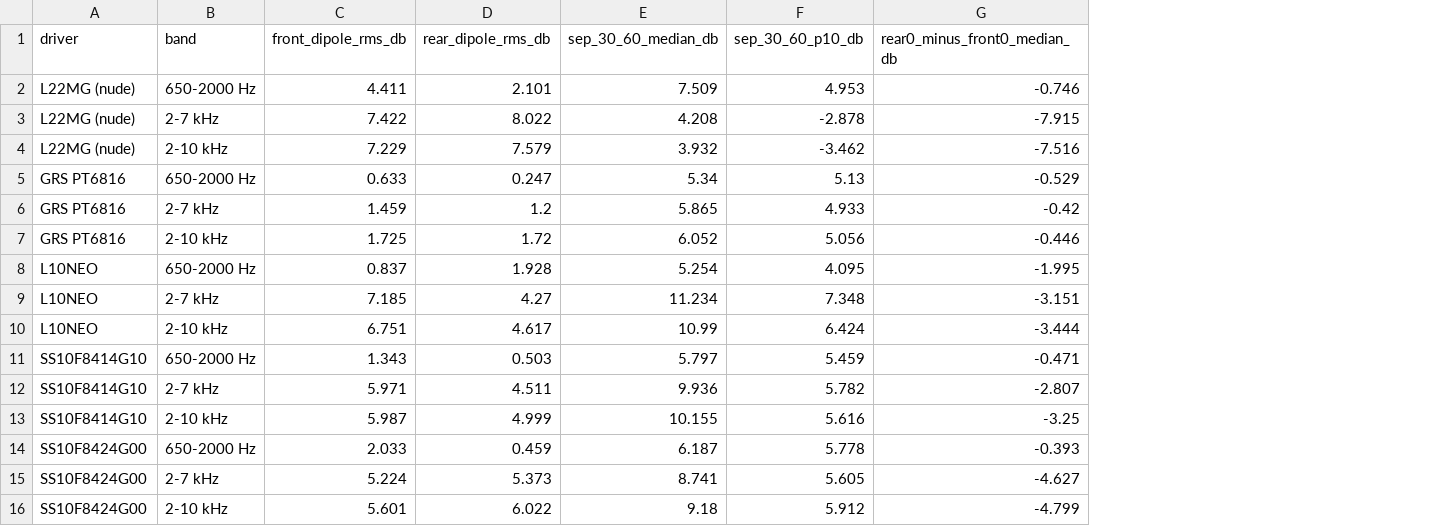
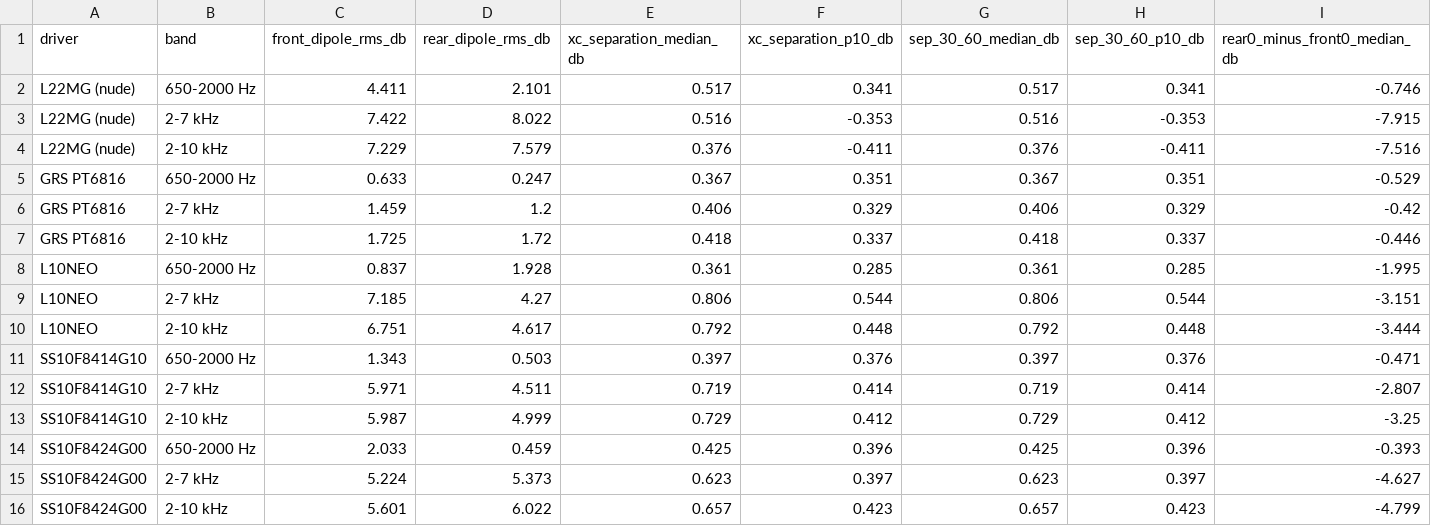
Before and after one commit to antorsae/lx, a CSV file: docs/juan-baffleless-cdsl-baseline/driver_directivity_audit.csv, drawn as a sheet; only a part is shown; addresses are those after the commit; the diff covers the shown part only; the diff names each change by its address in the sheet, - before the commit and + after, or states it on an @@ line.

```diff
--- a/docs/juan-baffleless-cdsl-baseline/driver_directivity_audit.csv
+++ b/docs/juan-baffleless-cdsl-baseline/driver_directivity_audit.csv
+column E (xc_separation_median_db), rows 2-16: 0.517 | 0.516 | 0.376 | 0.367 | 0.406 | 0.418 | 0.361 | 0.806 | 0.792 | 0.397 | 0.719 | 0.729 | 0.425 | 0.623 | 0.657
+column F (xc_separation_p10_db), rows 2-16: 0.341 | -0.353 | -0.411 | 0.351 | 0.329 | 0.337 | 0.285 | 0.544 | 0.448 | 0.376 | 0.414 | 0.412 | 0.396 | 0.397 | 0.423
-G2 (sep_30_60_median_db): 7.509
+G2 (sep_30_60_median_db): 0.517
-H2 (sep_30_60_p10_db): 4.953
+H2 (sep_30_60_p10_db): 0.341
-G3 (sep_30_60_median_db): 4.208
+G3 (sep_30_60_median_db): 0.516
-H3 (sep_30_60_p10_db): -2.878
+H3 (sep_30_60_p10_db): -0.353
-G4 (sep_30_60_median_db): 3.932
+G4 (sep_30_60_median_db): 0.376
-H4 (sep_30_60_p10_db): -3.462
+H4 (sep_30_60_p10_db): -0.411
-G5 (sep_30_60_median_db): 5.34
+G5 (sep_30_60_median_db): 0.367
-H5 (sep_30_60_p10_db): 5.13
+H5 (sep_30_60_p10_db): 0.351
-G6 (sep_30_60_median_db): 5.865
+G6 (sep_30_60_median_db): 0.406
-H6 (sep_30_60_p10_db): 4.933
+H6 (sep_30_60_p10_db): 0.329
-G7 (sep_30_60_median_db): 6.052
+G7 (sep_30_60_median_db): 0.418
-H7 (sep_30_60_p10_db): 5.056
+H7 (sep_30_60_p10_db): 0.337
-G8 (sep_30_60_median_db): 5.254
+G8 (sep_30_60_median_db): 0.361
-H8 (sep_30_60_p10_db): 4.095
+H8 (sep_30_60_p10_db): 0.285
-G9 (sep_30_60_median_db): 11.234
+G9 (sep_30_60_median_db): 0.806
-H9 (sep_30_60_p10_db): 7.348
+H9 (sep_30_60_p10_db): 0.544
-G10 (sep_30_60_median_db): 10.99
+G10 (sep_30_60_median_db): 0.792
-H10 (sep_30_60_p10_db): 6.424
+H10 (sep_30_60_p10_db): 0.448
-G11 (sep_30_60_median_db): 5.797
+G11 (sep_30_60_median_db): 0.397
-H11 (sep_30_60_p10_db): 5.459
+H11 (sep_30_60_p10_db): 0.376
-G12 (sep_30_60_median_db): 9.936
+G12 (sep_30_60_median_db): 0.719
-H12 (sep_30_60_p10_db): 5.782
+H12 (sep_30_60_p10_db): 0.414
-G13 (sep_30_60_median_db): 10.155
+G13 (sep_30_60_median_db): 0.729
-H13 (sep_30_60_p10_db): 5.616
+H13 (sep_30_60_p10_db): 0.412
-G14 (sep_30_60_median_db): 6.187
+G14 (sep_30_60_median_db): 0.425
-H14 (sep_30_60_p10_db): 5.778
+H14 (sep_30_60_p10_db): 0.396
-G15 (sep_30_60_median_db): 8.741
+G15 (sep_30_60_median_db): 0.623
-H15 (sep_30_60_p10_db): 5.605
+H15 (sep_30_60_p10_db): 0.397
-G16 (sep_30_60_median_db): 9.18
+G16 (sep_30_60_median_db): 0.657
-H16 (sep_30_60_p10_db): 5.912
+H16 (sep_30_60_p10_db): 0.423
```
Also changed, not shown: 12 edited cells elsewhere in this file, docs/juan-baffleless-cdsl-baseline/metrics.csv, docs/juan-baffleless-cdsl/driver_directivity_audit.csv, 40 other files.
